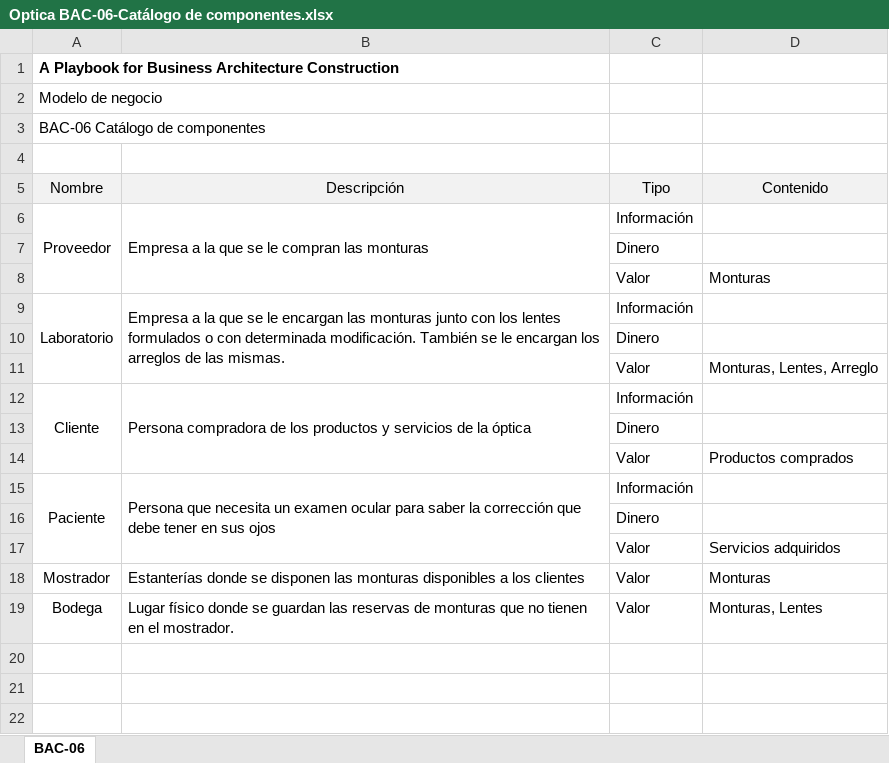
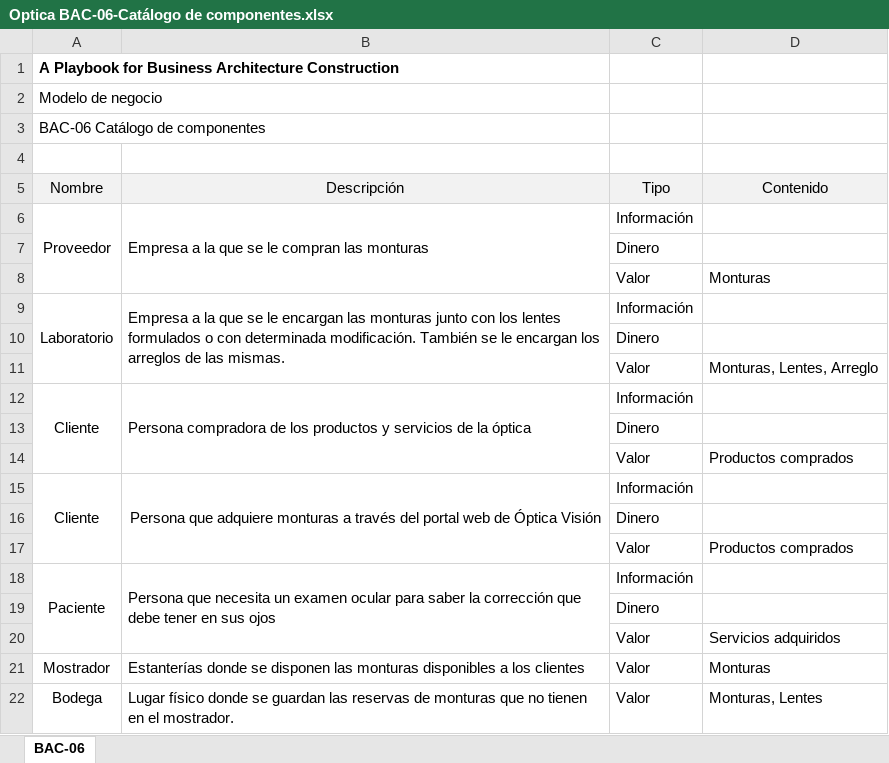
Before and after one commit to sergio-juandiego/arquiemp, an Excel workbook: HT-6/Optica BAC-06-Catálogo de componentes.xlsx, sheet BAC-06, drawn as a sheet; values as stored, in another font and other column widths than the file's, no borders; the diff names each change by its address in the sheet, - before the commit and + after, or states it on an @@ line.

```diff
--- a/HT-6/Optica BAC-06-Catálogo de componentes.xlsx (sheet BAC-06)
+++ b/HT-6/Optica BAC-06-Catálogo de componentes.xlsx (sheet BAC-06)
+row 15: Cliente | Persona que adquiere monturas a través del portal web de Óptica Visión | Información
+row 16:  |  | Dinero
+row 17:  |  | Valor | Productos comprados
```
Also changed, not shown: HT-6/Optica BAC-02-Portafolio de servicios.xlsx, HT-6/Optica BAC-03-Ficha tecnica de un canal.xlsx, 5 other files.
